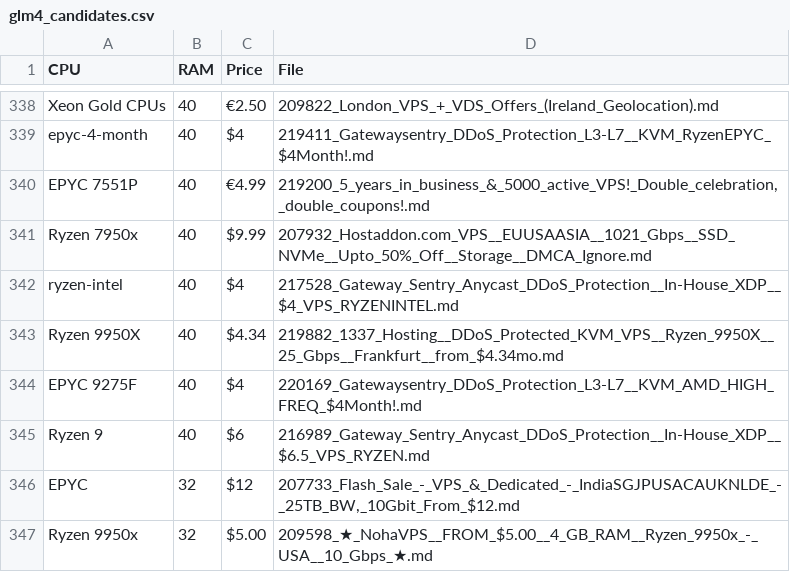
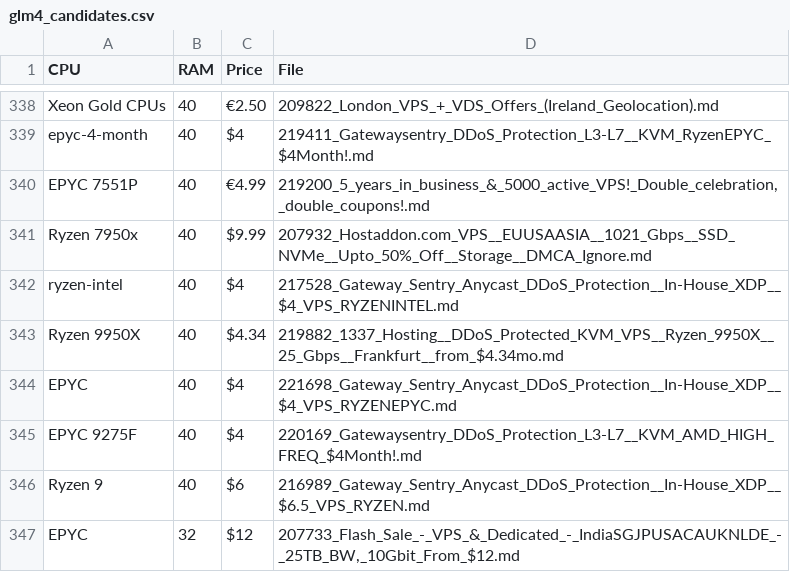
Before and after one commit to bojak83318/server-signal-archive, a CSV file: glm4_candidates.csv, drawn as a sheet; only a part is shown, gaps mark what is left out; the shorter side is filled out with more unchanged rows.

```diff
--- a/glm4_candidates.csv
+++ b/glm4_candidates.csv
@@ -343,2 +343,3 @@ ryzen-intel,40,$4,217528_Gateway_Sentry_Anycast_DDoS_Protection__In-House_XDP__$
 Ryzen 9950X,40,$4.34,219882_1337_Hosting__DDoS_Protected_KVM_VPS__Ryzen_9950X__25_Gbps__Frankfurt__from_$4.34mo.md
+EPYC,40,$4,221698_Gateway_Sentry_Anycast_DDoS_Protection__In-House_XDP__$4_VPS_RYZENEPYC.md
 EPYC 9275F,40,$4,220169_Gatewaysentry_DDoS_Protection_L3-L7__KVM_AMD_HIGH_FREQ_$4Month!.md
```
Also changed, not shown: 1 other file.
